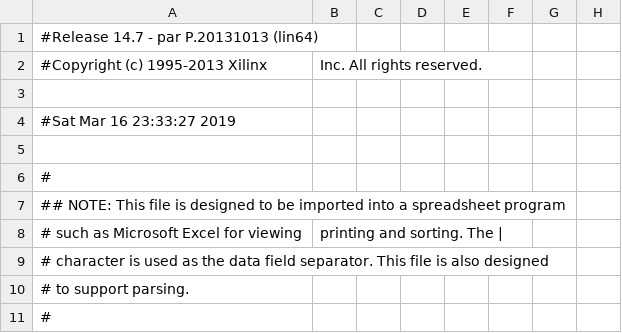
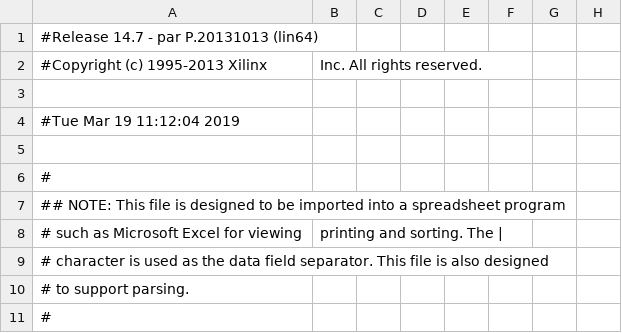
Before and after one commit to robertoalcantara/Ripeto, a CSV file: controller_test_pad.csv, drawn as a sheet; only a part is shown; the diff names each change by its address in the sheet, - before the commit and + after, or states it on an @@ line.

```diff
--- a/controller_test_pad.csv
+++ b/controller_test_pad.csv
-A4: #Sat Mar 16 23:33:27 2019
+A4: #Tue Mar 19 11:12:04 2019
```
Also changed, not shown: 3 other files.
